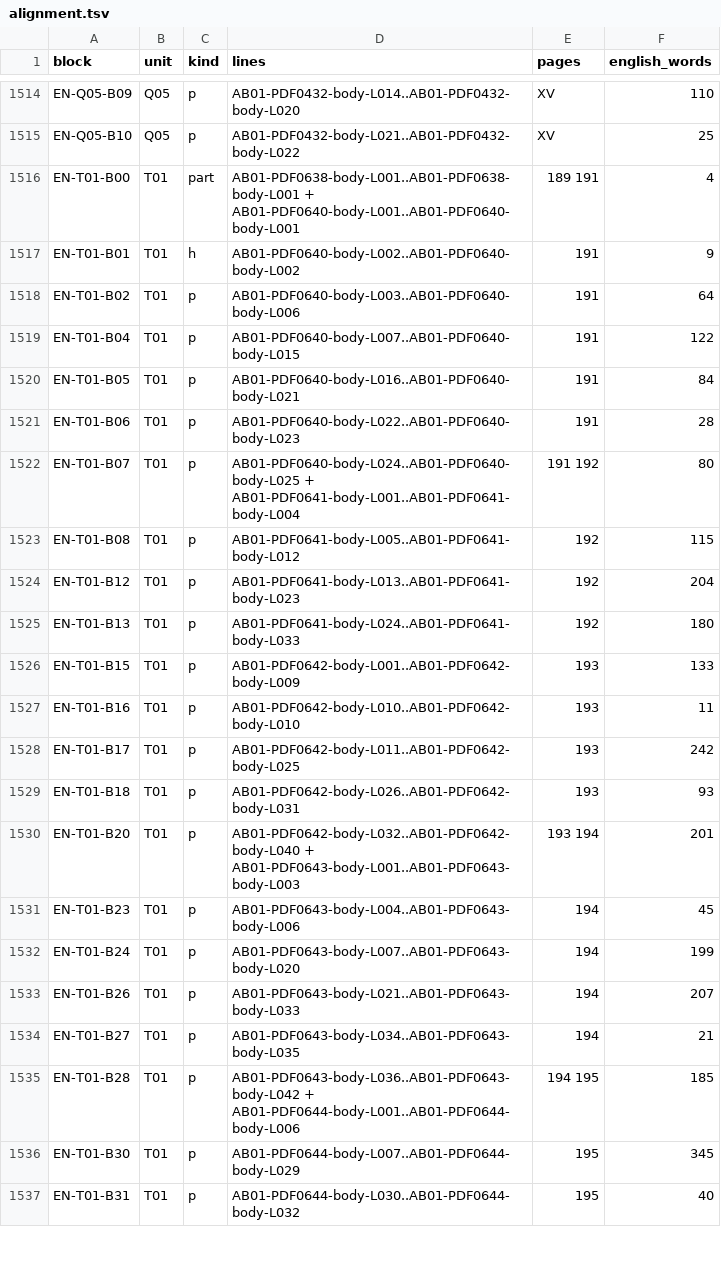
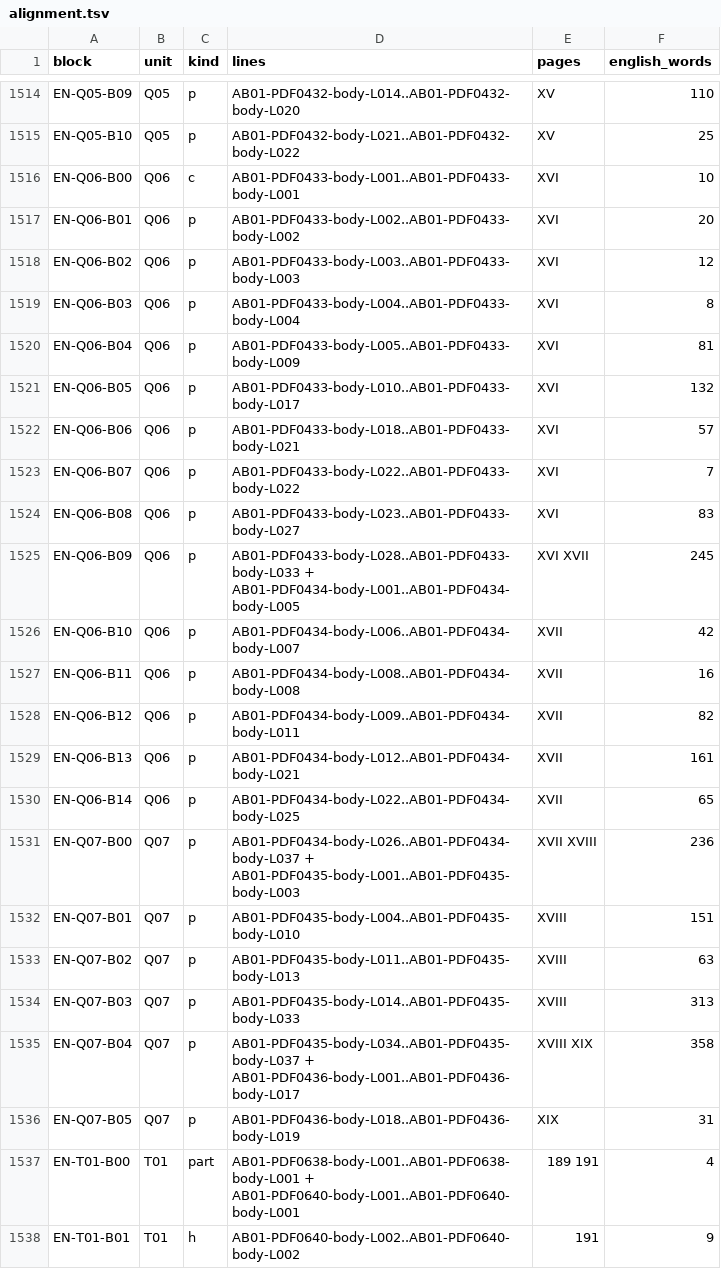
Before and after one commit to KokunoYumeto/al-battani, a TSV file: EN/nallino/alignment.tsv, drawn as a sheet; only a part is shown, gaps mark what is left out; the shorter side is filled out with more unchanged rows; the diff names each change by its address in the sheet, - before the commit and + after, or states it on an @@ line.

```diff
--- a/EN/nallino/alignment.tsv
+++ b/EN/nallino/alignment.tsv
+row 1516: EN-Q06-B00 | Q06 | c | AB01-PDF0433-body-L001..AB01-PDF0433-body-L001 | XVI | 10
+row 1517: EN-Q06-B01 | Q06 | p | AB01-PDF0433-body-L002..AB01-PDF0433-body-L002 | XVI | 20
+row 1518: EN-Q06-B02 | Q06 | p | AB01-PDF0433-body-L003..AB01-PDF0433-body-L003 | XVI | 12
+row 1519: EN-Q06-B03 | Q06 | p | AB01-PDF0433-body-L004..AB01-PDF0433-body-L004 | XVI | 8
+row 1520: EN-Q06-B04 | Q06 | p | AB01-PDF0433-body-L005..AB01-PDF0433-body-L009 | XVI | 81
+row 1521: EN-Q06-B05 | Q06 | p | AB01-PDF0433-body-L010..AB01-PDF0433-body-L017 | XVI | 132
+row 1522: EN-Q06-B06 | Q06 | p | AB01-PDF0433-body-L018..AB01-PDF0433-body-L021 | XVI | 57
+row 1523: EN-Q06-B07 | Q06 | p | AB01-PDF0433-body-L022..AB01-PDF0433-body-L022 | XVI | 7
+row 1524: EN-Q06-B08 | Q06 | p | AB01-PDF0433-body-L023..AB01-PDF0433-body-L027 | XVI | 83
+row 1525: EN-Q06-B09 | Q06 | p | AB01-PDF0433-body-L028..AB01-PDF0433-body-L033 + AB01-PDF0434-body-L001..AB01-PDF0434-body-L005 | XVI XVII | 245
+row 1526: EN-Q06-B10 | Q06 | p | AB01-PDF0434-body-L006..AB01-PDF0434-body-L007 | XVII | 42
+row 1527: EN-Q06-B11 | Q06 | p | AB01-PDF0434-body-L008..AB01-PDF0434-body-L008 | XVII | 16
+row 1528: EN-Q06-B12 | Q06 | p | AB01-PDF0434-body-L009..AB01-PDF0434-body-L011 | XVII | 82
+row 1529: EN-Q06-B13 | Q06 | p | AB01-PDF0434-body-L012..AB01-PDF0434-body-L021 | XVII | 161
+row 1530: EN-Q06-B14 | Q06 | p | AB01-PDF0434-body-L022..AB01-PDF0434-body-L025 | XVII | 65
+row 1531: EN-Q07-B00 | Q07 | p | AB01-PDF0434-body-L026..AB01-PDF0434-body-L037 + AB01-PDF0435-body-L001..AB01-PDF0435-body-L003 | XVII XVIII | 236
+row 1532: EN-Q07-B01 | Q07 | p | AB01-PDF0435-body-L004..AB01-PDF0435-body-L010 | XVIII | 151
+row 1533: EN-Q07-B02 | Q07 | p | AB01-PDF0435-body-L011..AB01-PDF0435-body-L013 | XVIII | 63
+row 1534: EN-Q07-B03 | Q07 | p | AB01-PDF0435-body-L014..AB01-PDF0435-body-L033 | XVIII | 313
+row 1535: EN-Q07-B04 | Q07 | p | AB01-PDF0435-body-L034..AB01-PDF0435-body-L037 + AB01-PDF0436-body-L001..AB01-PDF0436-body-L017 | XVIII XIX | 358
+row 1536: EN-Q07-B05 | Q07 | p | AB01-PDF0436-body-L018..AB01-PDF0436-body-L019 | XIX | 31
```
Also changed, not shown: EN/nallino/units.tsv, 6 other files.
